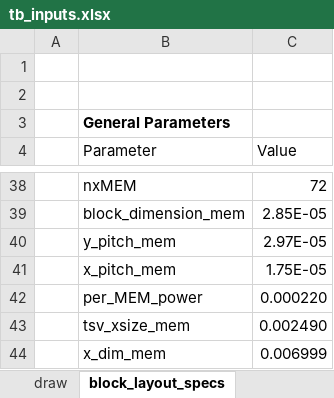
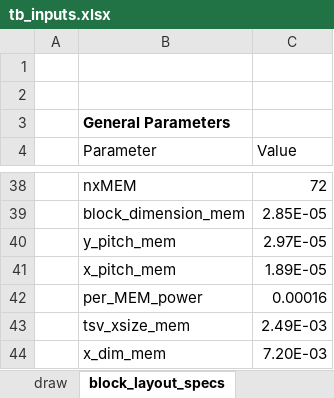
Before and after one commit to i3dsystems/3D_CIM_thermal_v1.0, an Excel workbook: TSV_stacked_3D_v4/air_cooling/inputs/tb_inputs.xlsx, sheet block_layout_specs, drawn as a sheet; only a part is shown, gaps mark what is left out; values as stored, in another font and other column widths than the file's, no borders; the diff covers the shown part only; the diff names each change by its address in the sheet, - before the commit and + after, or states it on an @@ line.

```diff
--- a/TSV_stacked_3D_v4/air_cooling/inputs/tb_inputs.xlsx (sheet block_layout_specs)
+++ b/TSV_stacked_3D_v4/air_cooling/inputs/tb_inputs.xlsx (sheet block_layout_specs)
-C41 (Value): 1.75E-05
+C41 (Value): 1.89E-05
-C42 (Value): 0.000220
+C42 (Value): 0.00016
-C43 (Value): 0.002490
+C43 (Value): 2.49E-03
-C44 (Value): 0.006999
+C44 (Value): 7.20E-03
```
Also changed, not shown: 14 edited cells elsewhere in this sheet, sheet chip, sheet draw, formulas that keep their value.
